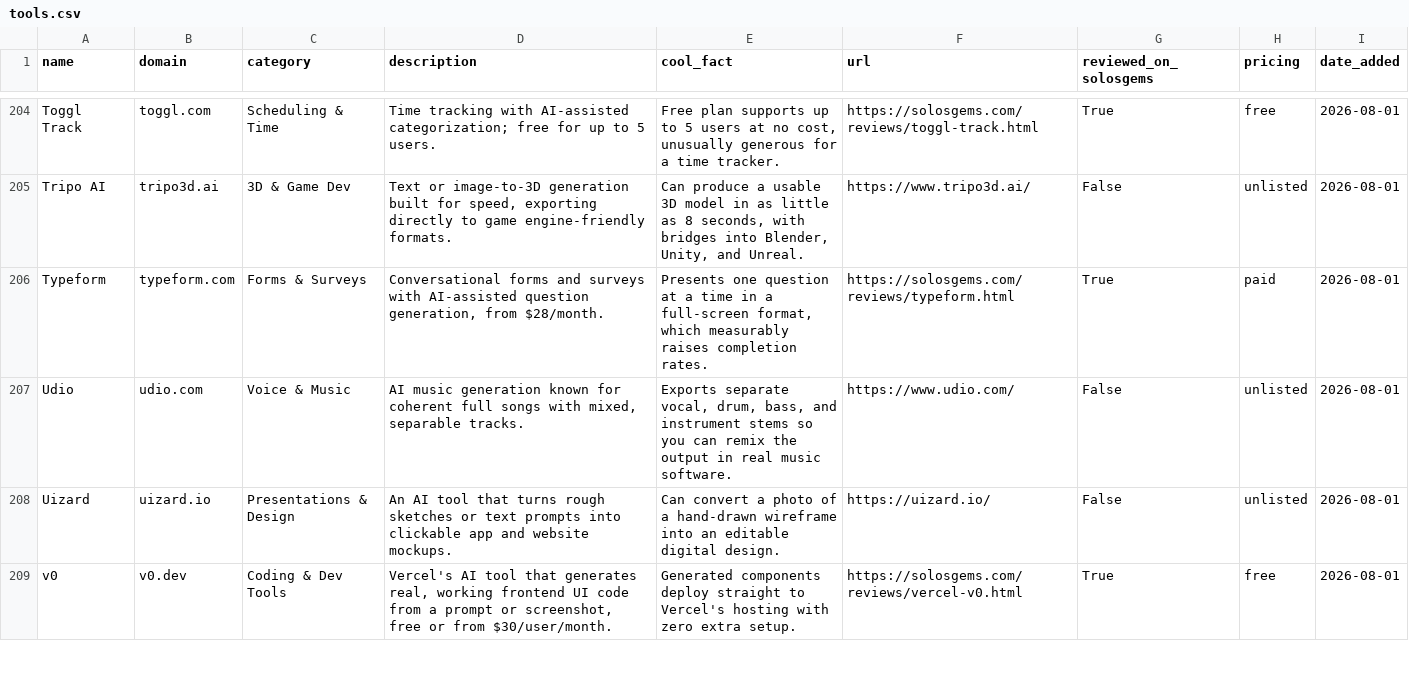
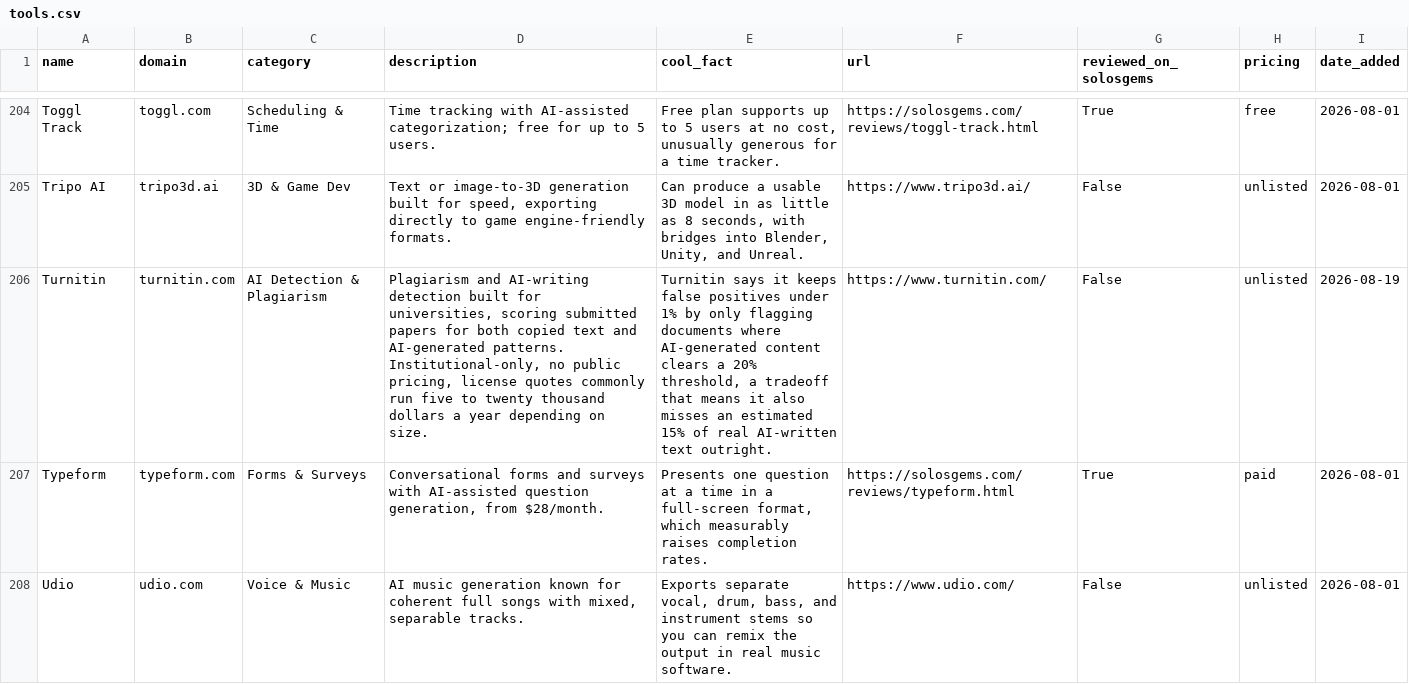
Before and after one commit to tekutron/solosgems, a CSV file: data/tools.csv, drawn as a sheet; only a part is shown, gaps mark what is left out; the shorter side is filled out with more unchanged rows.

```diff
--- a/data/tools.csv
+++ b/data/tools.csv
@@ -205,2 +205,3 @@ Toggl Track,toggl.com,Scheduling & Time,Time tracking with AI-assisted categoriz
 Tripo AI,tripo3d.ai,3D & Game Dev,"Text or image-to-3D generation built for speed, exporting directly to game engine-friendly formats.","Can produce a usable 3D model in as little as 8 seconds, with bridges into Blender, Unity, and Unreal.",https://www.tripo3d.ai/,False,unlisted,2026-08-01
+Turnitin,turnitin.com,AI Detection & Plagiarism,"Plagiarism and AI-writing detection built for universities, scoring submitted papers for both copied text and AI-generated patterns. Institutional-only, no public pricing, license quotes commonly run five to twenty thousand dollars a year depending on size.","Turnitin says it keeps false positives under 1% by only flagging documents where AI-generated content clears a 20% threshold, a tradeoff that means it also misses an estimated 15% of real AI-written text outright.",https://www.turnitin.com/,False,unlisted,2026-08-19
 Typeform,typeform.com,Forms & Surveys,"Conversational forms and surveys with AI-assisted question generation, from $28/month.","Presents one question at a time in a full-screen format, which measurably raises completion rates.",https://solosgems.com/reviews/typeform.html,True,paid,2026-08-01
```
Also changed, not shown: 1 other file.
